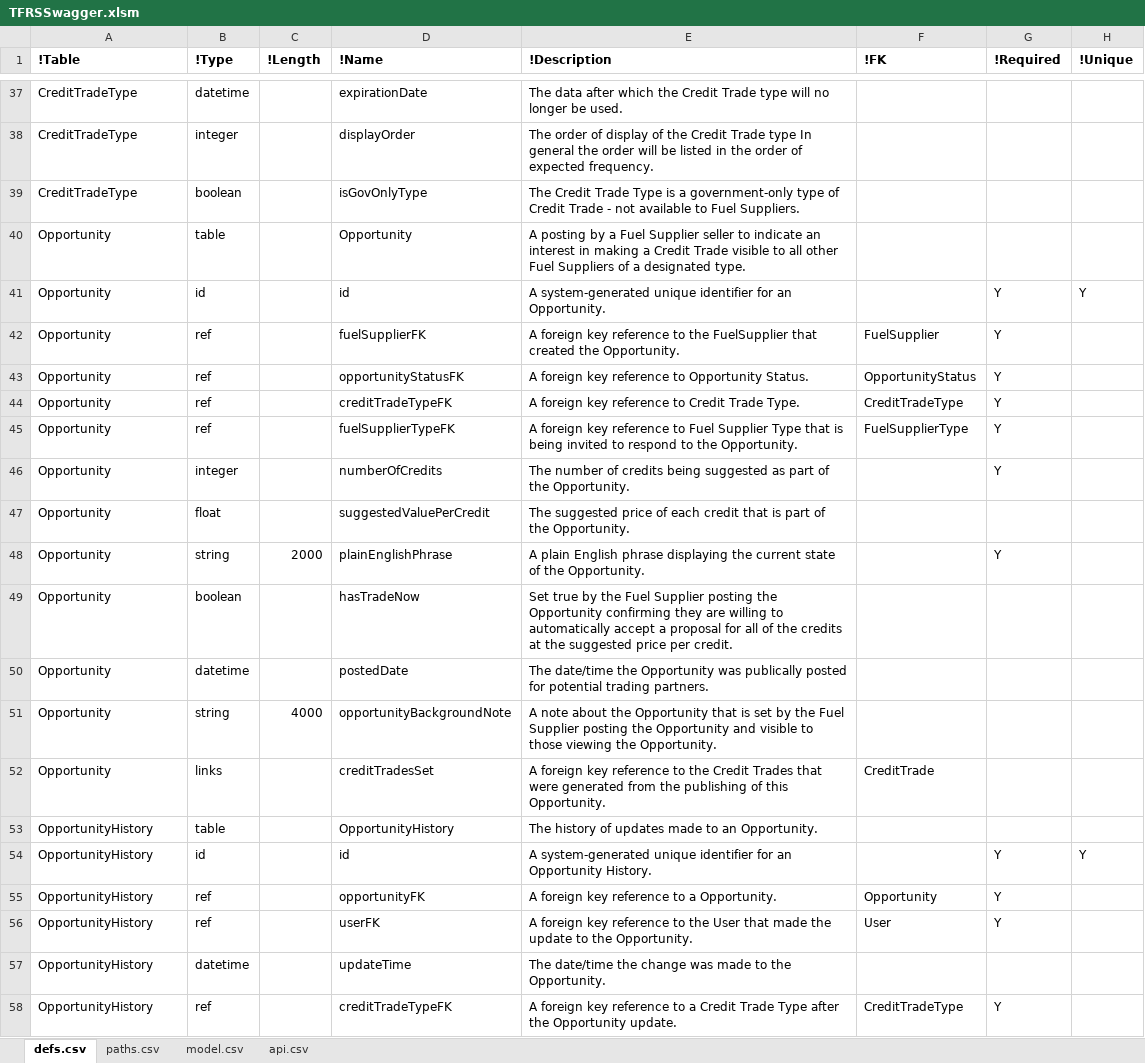
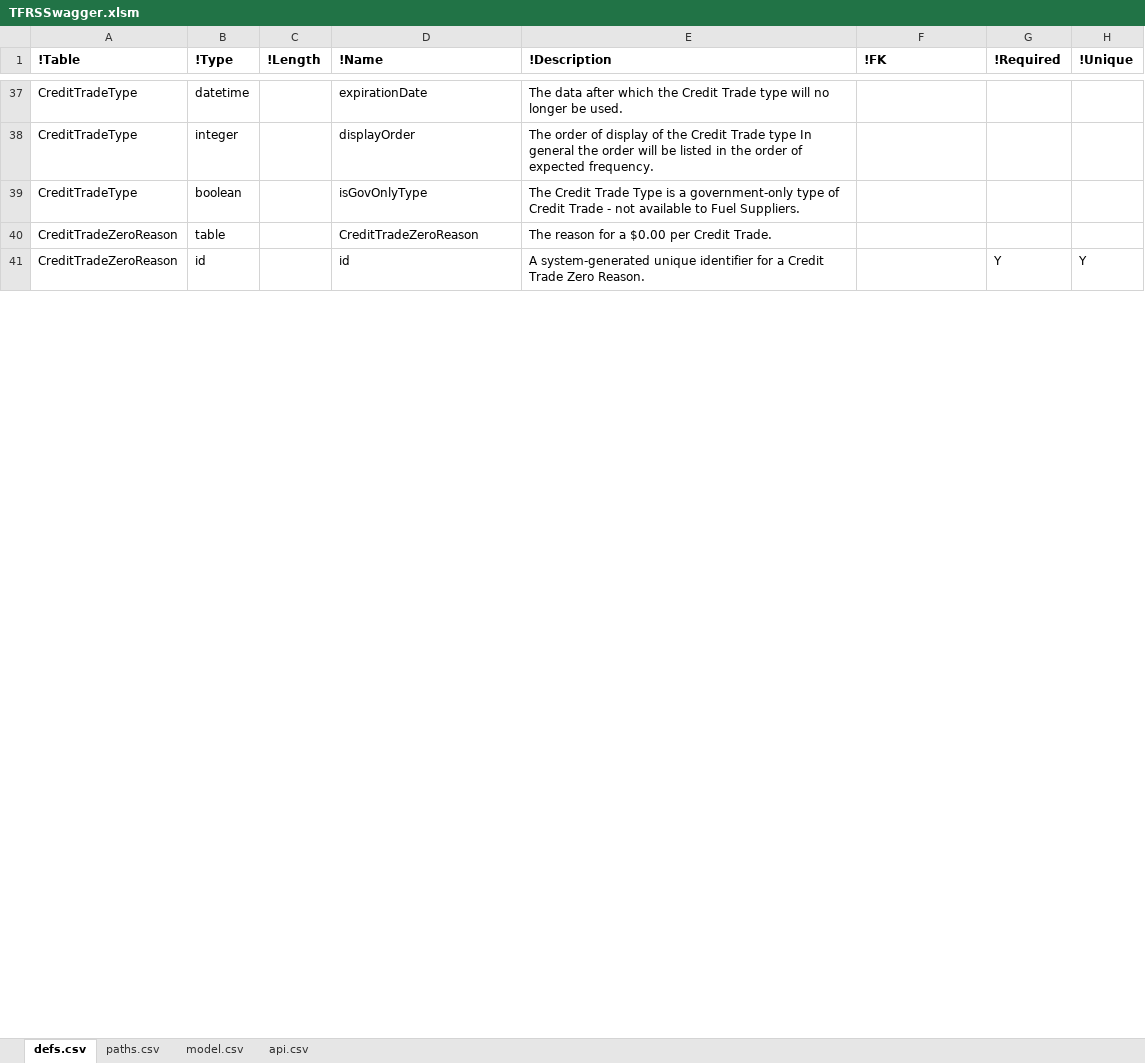
Before and after one commit to bcgov/tfrs, an Excel workbook: APISpec/in/TFRSSwagger.xlsm, sheet defs.csv, drawn as a sheet; only a part is shown, gaps mark what is left out; values as stored, in another font and other column widths than the file's, no borders; table styles not drawn; removed rows and columns are numbered as before the commit, all else as after; the diff covers the shown part only; the diff names each change by its address in the sheet, - before the commit and + after, or states it on an @@ line.

Commit message:
Trello 221 - updates to the data model following UI implementation, wireframes review with Fuel Suppliers

```diff
--- a/APISpec/in/TFRSSwagger.xlsm (sheet defs.csv)
+++ b/APISpec/in/TFRSSwagger.xlsm (sheet defs.csv)
-row 40: Opportunity | table |  | Opportunity | A posting by a Fuel Supplier seller to indicate an interest in making a Credit Trade visible to all other Fuel Suppliers of a designated type.
-row 41: Opportunity | id |  | id | A system-generated unique identifier for an Opportunity. |  | Y | Y
-row 42: Opportunity | ref |  | fuelSupplierFK | A foreign key reference to the FuelSupplier that created the Opportunity. | FuelSupplier | Y
-row 43: Opportunity | ref |  | opportunityStatusFK | A foreign key reference to Opportunity Status. | OpportunityStatus | Y
-row 44: Opportunity | ref |  | creditTradeTypeFK | A foreign key reference to Credit Trade Type. | CreditTradeType | Y
-row 45: Opportunity | ref |  | fuelSupplierTypeFK | A foreign key reference to Fuel Supplier Type that is being invited to respond to the Opportunity. | FuelSupplierType | Y
-row 46: Opportunity | integer |  | numberOfCredits | The number of credits being suggested as part of the Opportunity. |  | Y
-row 47: Opportunity | float |  | suggestedValuePerCredit | The suggested price of each credit that is part of the Opportunity.
-row 48: Opportunity | string | 2000 | plainEnglishPhrase | A plain English phrase displaying the current state of the Opportunity. |  | Y
-row 49: Opportunity | boolean |  | hasTradeNow | Set true by the Fuel Supplier posting the Opportunity confirming they are willing to automatically accept a proposal for all of the credits at the suggested price per credit.
-row 50: Opportunity | datetime |  | postedDate | The date/time the Opportunity was publically posted for potential trading partners.
-row 51: Opportunity | string | 4000 | opportunityBackgroundNote | A note about the Opportunity that is set by the Fuel Supplier posting the Opportunity and visible to those viewing the Opportunity.
-row 52: Opportunity | links |  | creditTradesSet | A foreign key reference to the Credit Trades that were generated from the publishing of this Opportunity. | CreditTrade
-row 53: OpportunityHistory | table |  | OpportunityHistory | The history of updates made to an Opportunity.
+row 40: CreditTradeZeroReason | table |  | CreditTradeZeroReason | The reason for a $0.00 per Credit Trade.
-A41 (!Table): OpportunityHistory
+A41 (!Table): CreditTradeZeroReason
-E41 (!Description): …identifier for an Opportunity History.
+E41 (!Description): …identifier for a Credit Trade Zero Reason.
-row 55: OpportunityHistory | ref |  | opportunityFK | A foreign key reference to a Opportunity. | Opportunity | Y
-row 56: OpportunityHistory | ref |  | userFK | A foreign key reference to the User that made the update to the Opportunity. | User | Y
-row 57: OpportunityHistory | datetime |  | updateTime | The date/time the change was made to the Opportunity.
-row 58: OpportunityHistory | ref |  | creditTradeTypeFK | A foreign key reference to a Credit Trade Type after the Opportunity update. | CreditTradeType | Y
```
Also changed, not shown: 3 added rows, 19 removed rows and 11 edited cells elsewhere in this sheet, hidden cells, 20 other files.
